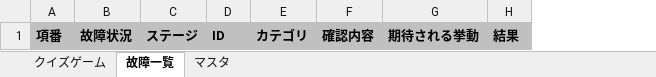
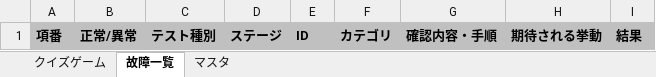
Before and after one commit to takumi262822/quiz-game, an Excel workbook: docs/テスト仕様書/テスト仕様書.xlsx, sheet 故障一覧, drawn as a sheet; values as stored, in another font and other column widths than the file's, no borders; removed rows and columns are numbered as before the commit, all else as after; the diff names each change by its address in the sheet, - before the commit and + after, or states it on an @@ line.

```diff
--- a/docs/テスト仕様書/テスト仕様書.xlsx (sheet 故障一覧)
+++ b/docs/テスト仕様書/テスト仕様書.xlsx (sheet 故障一覧)
-column B, row 1: 故障状況
+column B, row 1: 正常/異常
+column C, row 1: テスト種別
-column F, row 1: 確認内容
+column G, row 1: 確認内容・手順
```
Also changed, not shown: sheet クイズゲーム, sheet マスタ.
